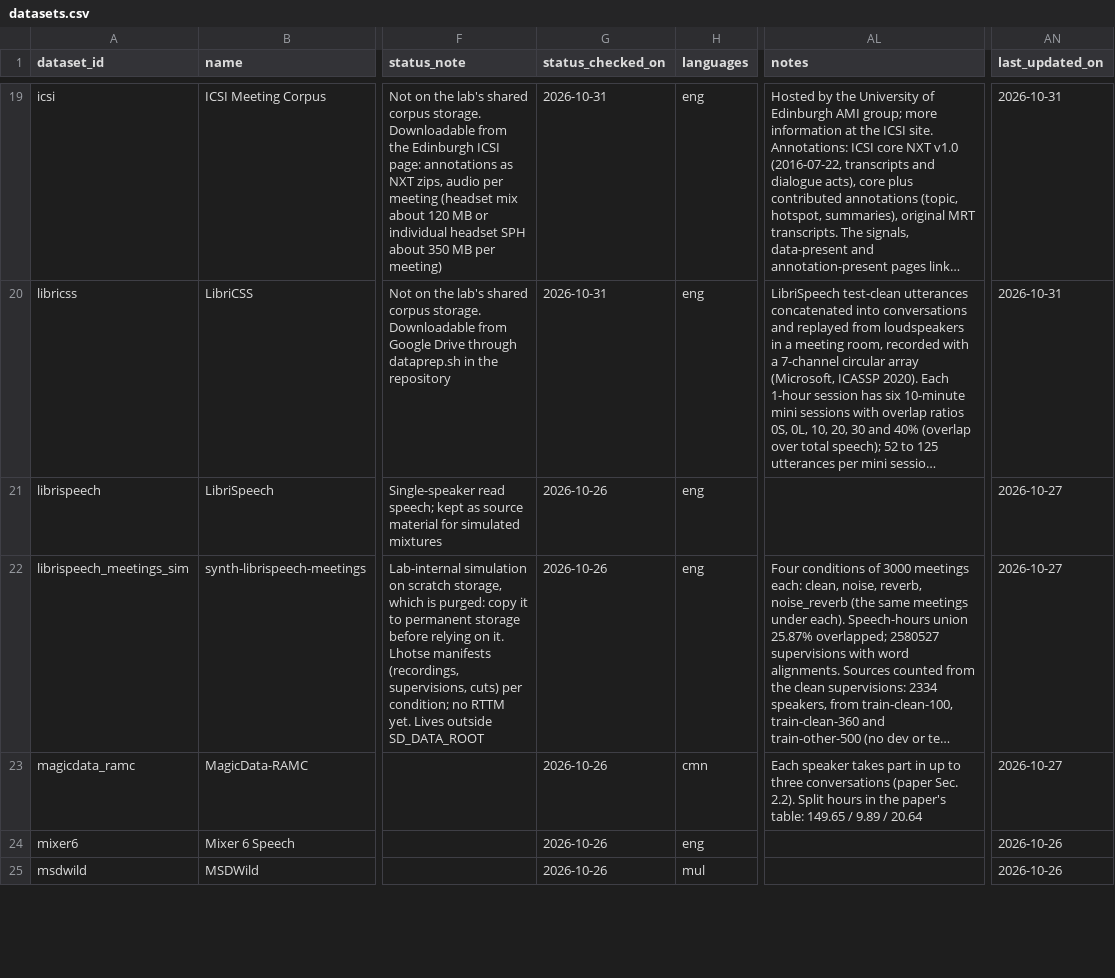
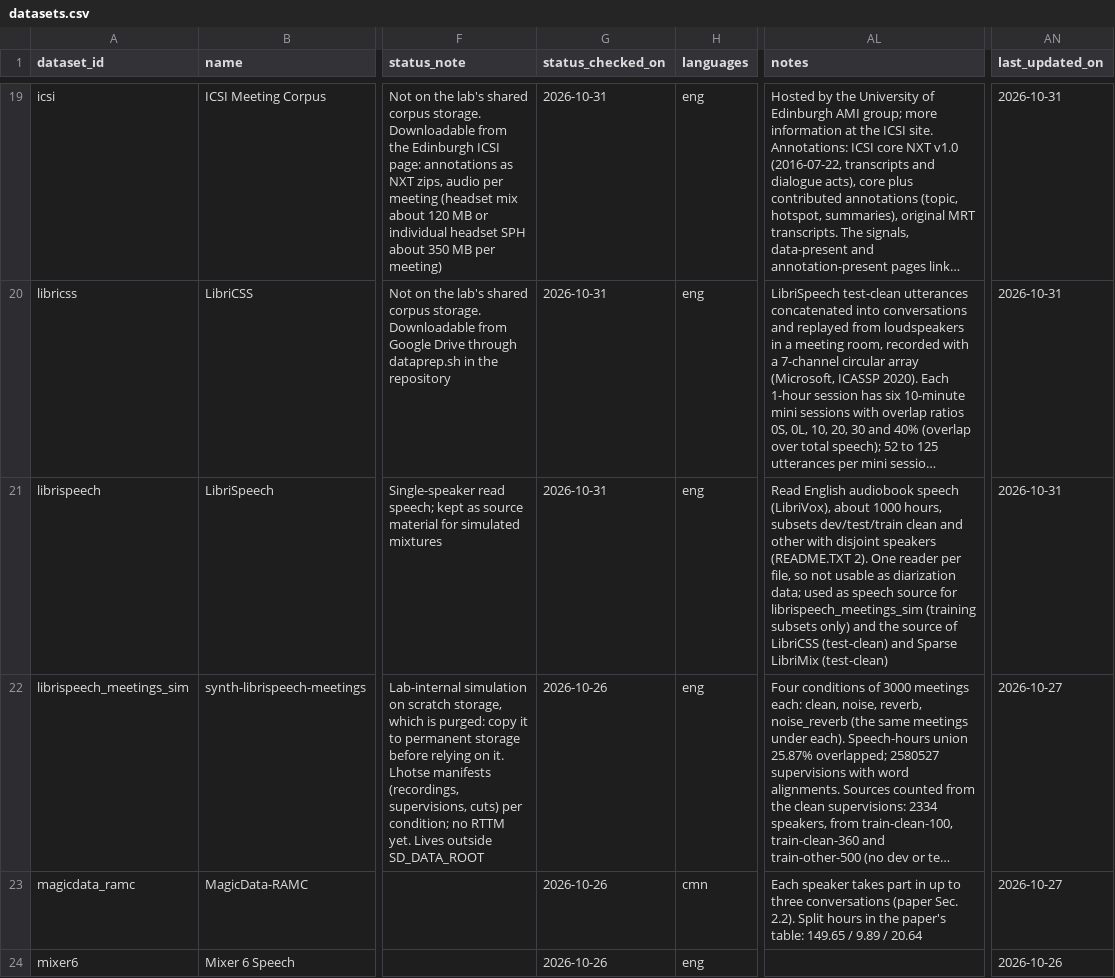
Before and after one commit to KimHaeri/sd_dataset_db, a CSV file: data/datasets.csv, drawn as a sheet; only a part is shown, gaps mark what is left out; the shorter side is filled out with more unchanged rows; long unchanged cells end in …; the diff names each change by its address in the sheet, - before the commit and + after, or states it on an @@ line.

```diff
--- a/data/datasets.csv
+++ b/data/datasets.csv
-G21 (status_checked_on): 2026-10-26
+G21 (status_checked_on): 2026-10-31
-AL21 (notes): (empty)
+AL21 (notes): Read English audiobook speech (LibriVox), about 1000 hours, subsets dev/test/train clean and other with disjoint speakers (README.TXT 2). One reader per file, so not usable as diarization data; used as speech source for librispeech_meetings_sim (training subsets only) and the source of LibriCSS (test-clean) and Sparse LibriMix (test-clean)
-AN21 (last_updated_on): 2026-10-27
+AN21 (last_updated_on): 2026-10-31
```
Also changed, not shown: data/evidence.csv, views/datasets_wide.csv, 1 other file.
